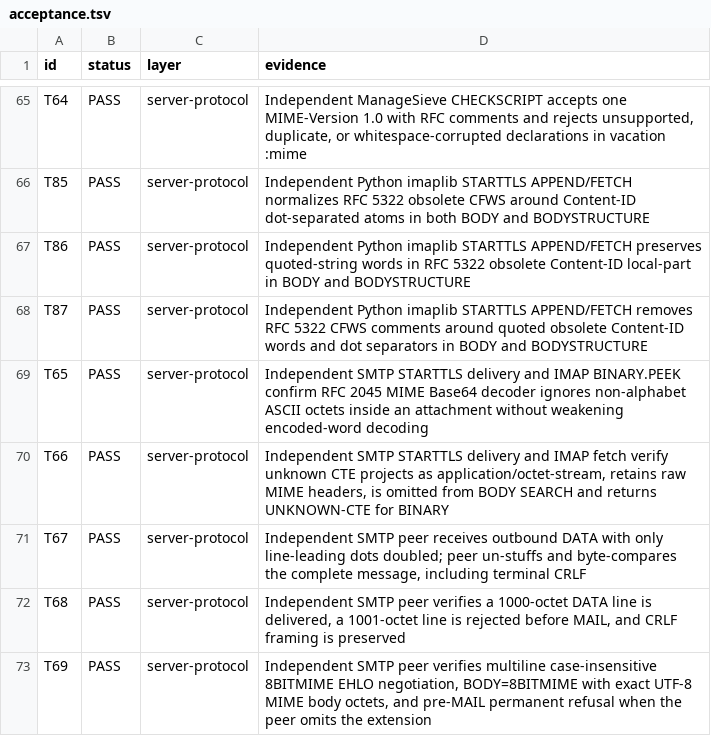
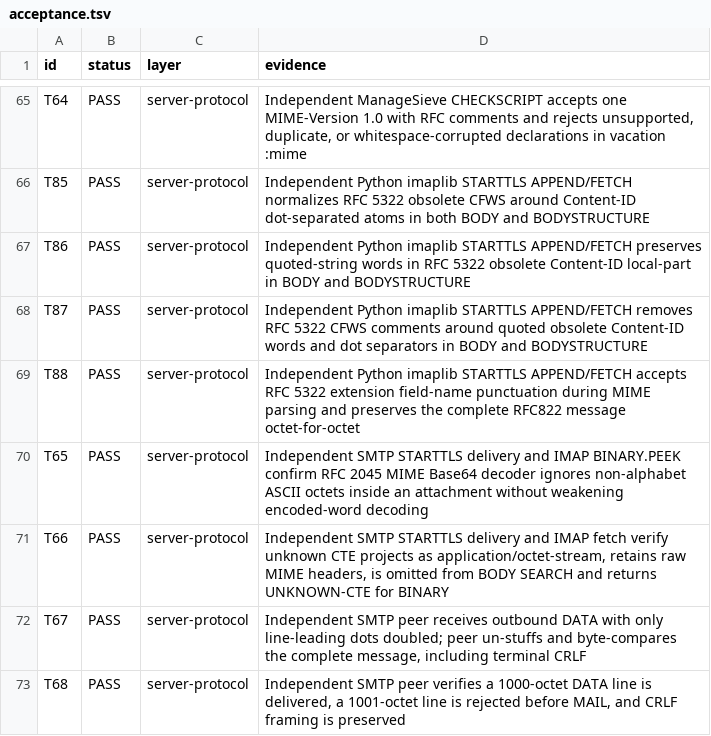
Before and after one commit to thepirateclub/litterkeep-server, a TSV file: docs/acceptance.tsv, drawn as a sheet; only a part is shown, gaps mark what is left out; the shorter side is filled out with more unchanged rows; the diff names each change by its address in the sheet, - before the commit and + after, or states it on an @@ line.

Commit message:
test(mime): verify extension field names on wire

```diff
--- a/docs/acceptance.tsv
+++ b/docs/acceptance.tsv
+row 69: T88 | PASS | server-protocol | Independent Python imaplib STARTTLS APPEND/FETCH accepts RFC 5322 extension field-name punctuation during MIME parsing and preserves the complete RFC822 message octet-for-octet
```
Also changed, not shown: 3 other files.
